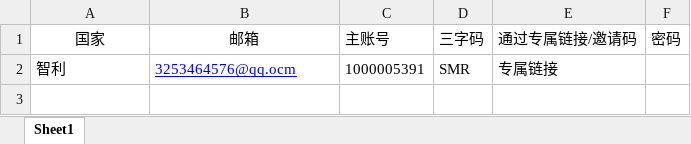
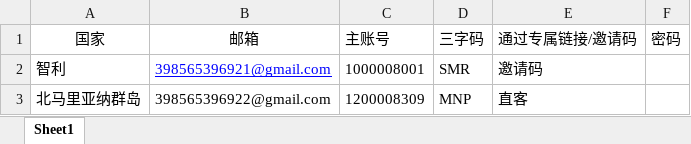
Before and after one commit to webclinic017/tylerhub, an Excel workbook: demo/registration_process/test_excel_data/account_number.xlsx, sheet Sheet1, drawn as a sheet; values as stored, in another font and other column widths than the file's, no borders; the diff names each change by its address in the sheet, - before the commit and + after, or states it on an @@ line.

```diff
--- a/demo/registration_process/test_excel_data/account_number.xlsx (sheet Sheet1)
+++ b/demo/registration_process/test_excel_data/account_number.xlsx (sheet Sheet1)
-B2 (邮箱): 3253464576@qq.ocm
+B2 (邮箱): 398565396921@gmail.com
-C2 (主账号): 1000005391
+C2 (主账号): 1000008001
-E2 (通过专属链接/邀请码): 专属链接
+E2 (通过专属链接/邀请码): 邀请码
+row 3: 北马里亚纳群岛 | 398565396922@gmail.com | 1200008309 | MNP | 直客
```
Also changed, not shown: demo/registration_process/test_excel_data/country.xlsx, 6 other files.
